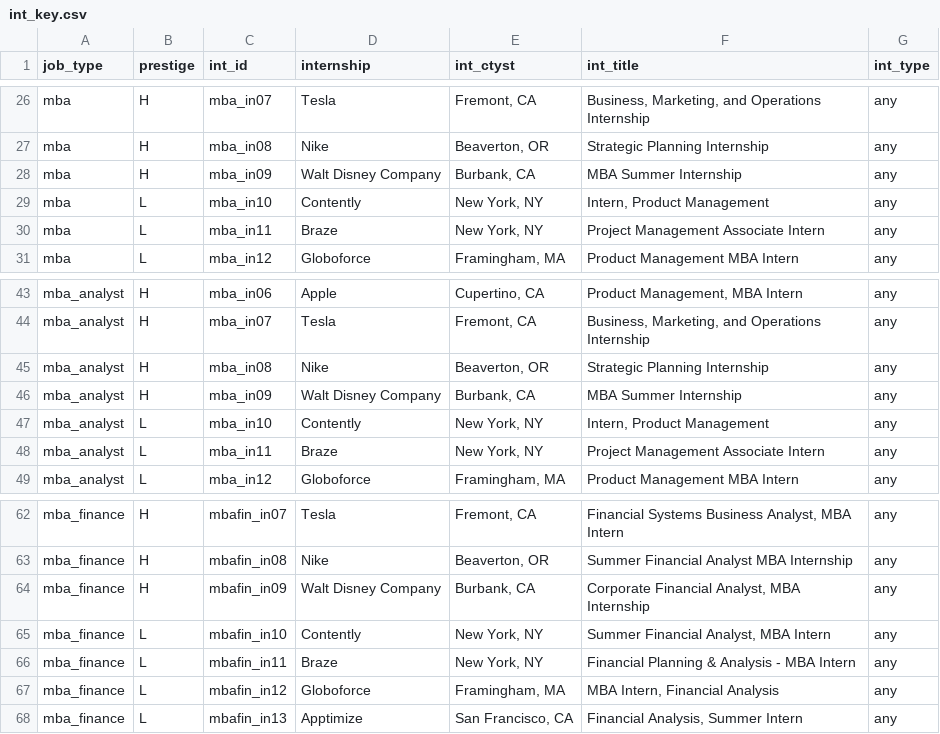
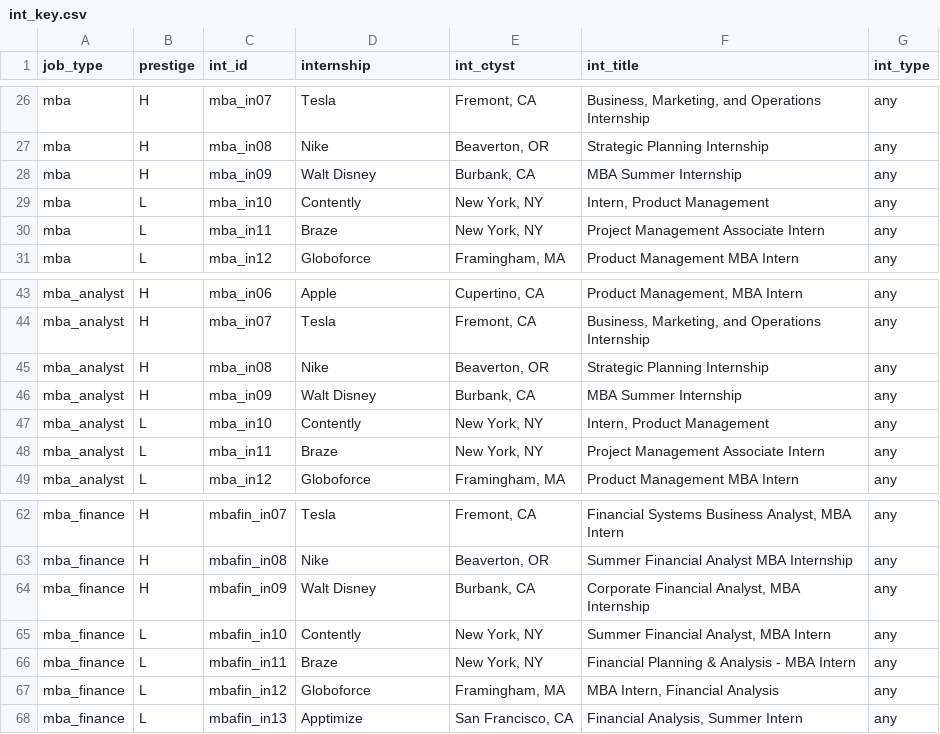
Before and after one commit to jmausolf/office_politics, a CSV file: keys/int_key.csv, drawn as a sheet; only a part is shown, gaps mark what is left out.

```diff
--- a/keys/int_key.csv
+++ b/keys/int_key.csv
@@ -27,3 +27,3 @@ mba,H,mba_in07,Tesla,"Fremont, CA","Business, Marketing, and Operations Internsh
 mba,H,mba_in08,Nike,"Beaverton, OR",Strategic Planning Internship,any
-mba,H,mba_in09,Walt Disney Company,"Burbank, CA",MBA Summer Internship,any
+mba,H,mba_in09,Walt Disney,"Burbank, CA",MBA Summer Internship,any
 mba,L,mba_in10,Contently,"New York, NY","Intern, Product Management",any
@@ -45,3 +45,3 @@ mba_analyst,H,mba_in07,Tesla,"Fremont, CA","Business, Marketing, and Operations
 mba_analyst,H,mba_in08,Nike,"Beaverton, OR",Strategic Planning Internship,any
-mba_analyst,H,mba_in09,Walt Disney Company,"Burbank, CA",MBA Summer Internship,any
+mba_analyst,H,mba_in09,Walt Disney,"Burbank, CA",MBA Summer Internship,any
 mba_analyst,L,mba_in10,Contently,"New York, NY","Intern, Product Management",any
@@ -63,3 +63,3 @@ mba_finance,H,mbafin_in07,Tesla,"Fremont, CA","Financial Systems Business Analys
 mba_finance,H,mbafin_in08,Nike,"Beaverton, OR",Summer Financial Analyst MBA Internship,any
-mba_finance,H,mbafin_in09,Walt Disney Company,"Burbank, CA","Corporate Financial Analyst, MBA Internship",any
+mba_finance,H,mbafin_in09,Walt Disney,"Burbank, CA","Corporate Financial Analyst, MBA Internship",any
 mba_finance,L,mbafin_in10,Contently,"New York, NY","Summer Financial Analyst, MBA Intern",any
```
Also changed, not shown: keys/cleaned_employers_key.csv, keys/employers_key.csv, 2 other files.
